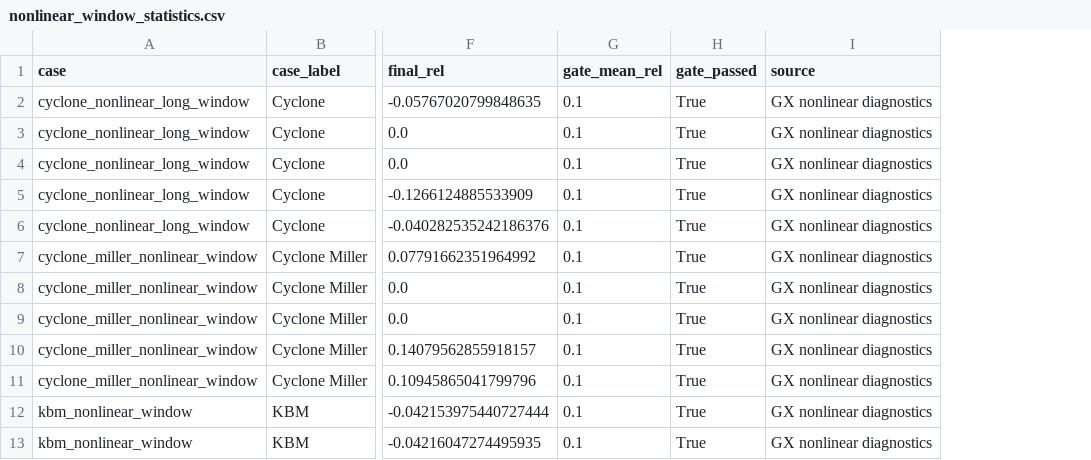
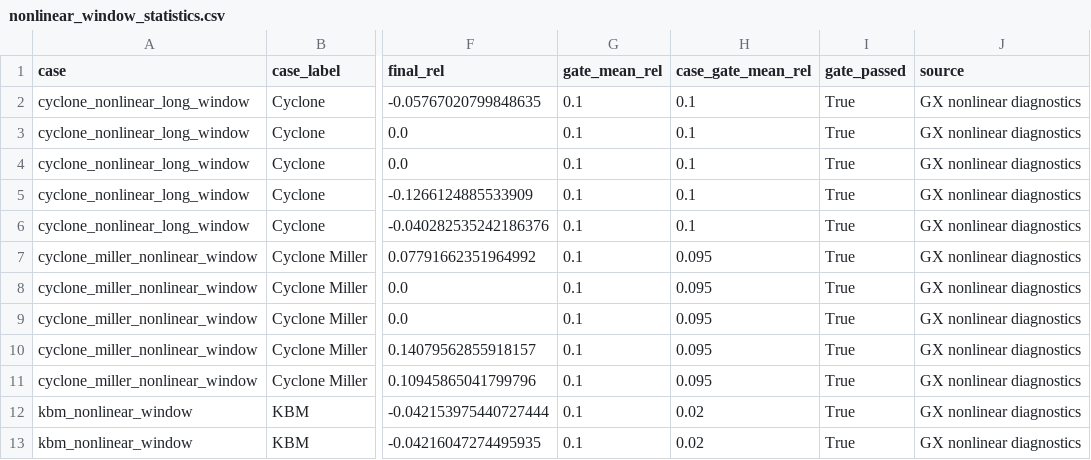
Before and after one commit to uwplasma/SPECTRAX-GK, a CSV file: docs/_static/nonlinear_window_statistics.csv, drawn as a sheet; only a part is shown, gaps mark what is left out; the diff names each change by its address in the sheet, - before the commit and + after, or states it on an @@ line.

Commit message:
Restore release panels and add pre-release gates

```diff
--- a/docs/_static/nonlinear_window_statistics.csv
+++ b/docs/_static/nonlinear_window_statistics.csv
+column H (case_gate_mean_rel), rows 2-13: 0.1 | 0.1 | 0.1 | 0.1 | 0.1 | 0.095 | 0.095 | 0.095 | 0.095 | 0.095 | 0.02 | 0.02
```
Also changed, not shown: 34 other files.
